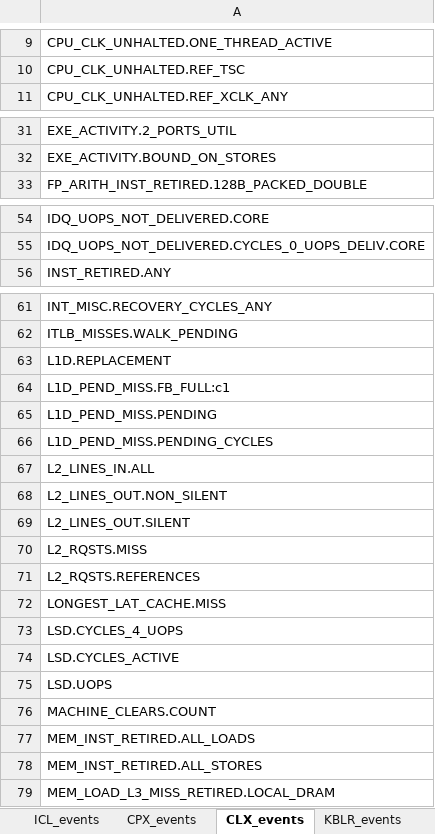
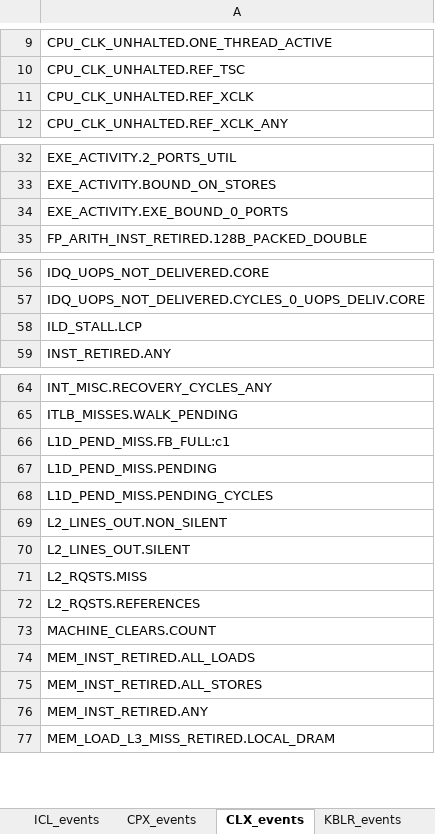
Before and after one commit to TomTheBear/perfmondb, an Excel workbook: TMA_Metrics.xlsx, sheet CLX_events, drawn as a sheet; only a part is shown, gaps mark what is left out; values as stored, in another font and other column widths than the file's, no borders; removed rows and columns are numbered as before the commit, all else as after; the diff covers the shown part only; the diff names each change by its address in the sheet, - before the commit and + after, or states it on an @@ line.

```diff
--- a/TMA_Metrics.xlsx (sheet CLX_events)
+++ b/TMA_Metrics.xlsx (sheet CLX_events)
+row 11: CPU_CLK_UNHALTED.REF_XCLK
+row 34: EXE_ACTIVITY.EXE_BOUND_0_PORTS
+row 58: ILD_STALL.LCP
-row 63: L1D.REPLACEMENT
-row 67: L2_LINES_IN.ALL
-row 72: LONGEST_LAT_CACHE.MISS
-row 73: LSD.CYCLES_4_UOPS
-row 74: LSD.CYCLES_ACTIVE
-row 75: LSD.UOPS
+row 76: MEM_INST_RETIRED.ANY
```
Also changed, not shown: 1 removed row elsewhere in this sheet, sheet TMA, sheet For tool developers, sheet Revision History, sheet CPX_events, sheet ADL_events, sheet ICX_events, 16 more sheets, other sheet tabs, charts or pictures, 5 other files.
